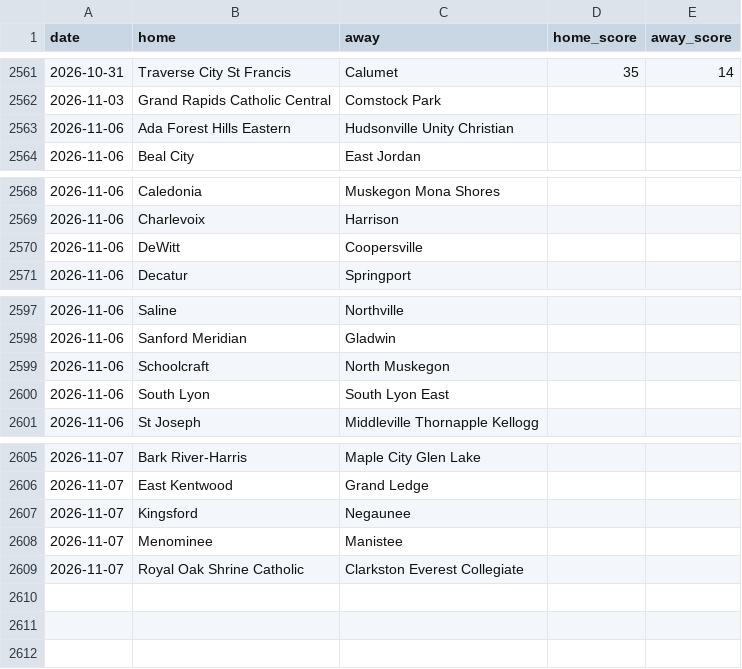
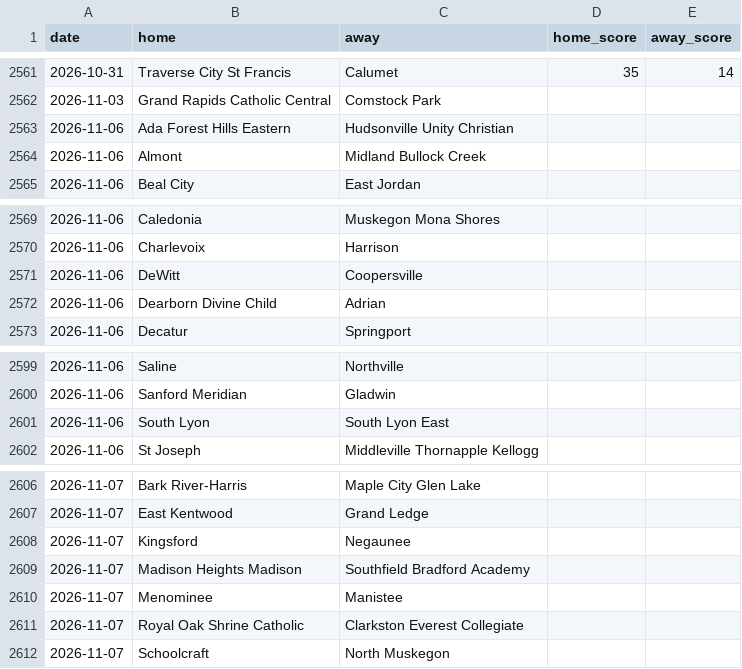
Before and after one commit to YutongHanOfficial/mi-football-predictor, a CSV file: games_2026.csv, drawn as a sheet; only a part is shown, gaps mark what is left out; removed rows and columns are numbered as before the commit, all else as after; the diff names each change by its address in the sheet, - before the commit and + after, or states it on an @@ line.

```diff
--- a/games_2026.csv
+++ b/games_2026.csv
+row 2564: 2026-11-06 | Almont | Midland Bullock Creek
+row 2572: 2026-11-06 | Dearborn Divine Child | Adrian
-row 2599: 2026-11-06 | Schoolcraft | North Muskegon
+row 2609: 2026-11-07 | Madison Heights Madison | Southfield Bradford Academy
+row 2612: 2026-11-07 | Schoolcraft | North Muskegon
```
